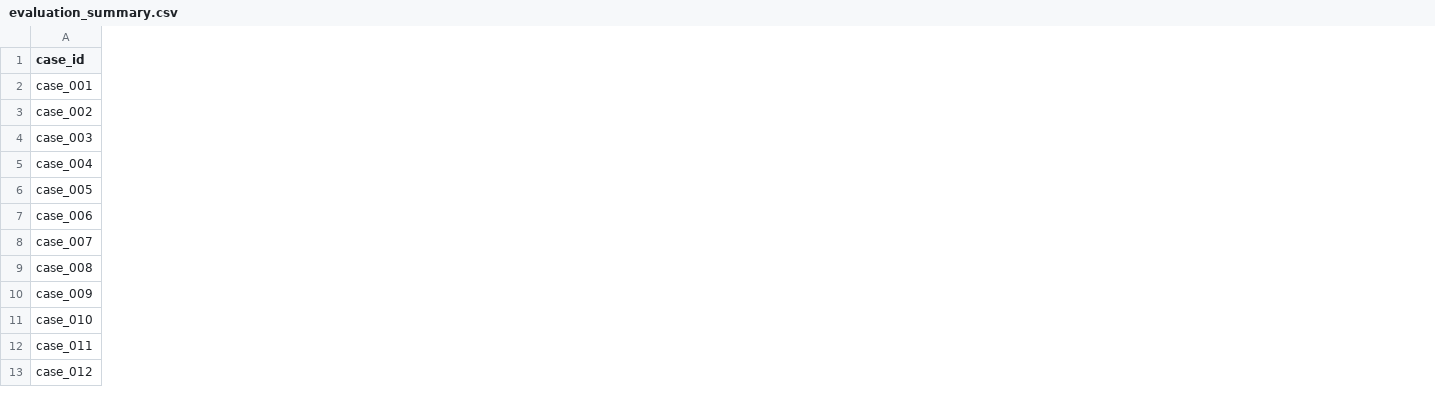
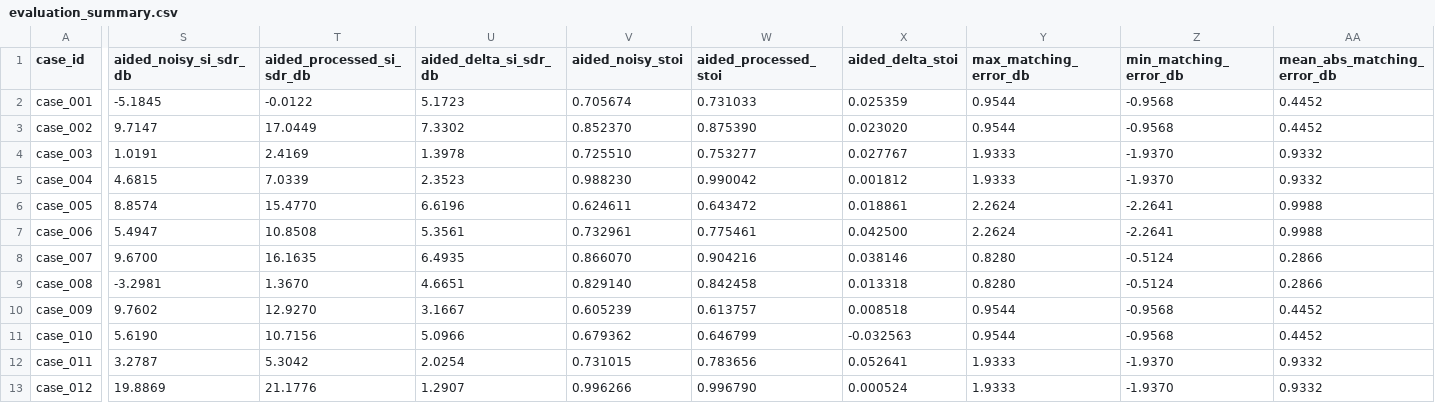
Before and after one commit to Niteshhh14/Majorp, a CSV file: Results/EvaluationGrid/evaluation_summary.csv, drawn as a sheet; only a part is shown, gaps mark what is left out; the diff names each change by its address in the sheet, - before the commit and + after, or states it on an @@ line.

Commit message:
Stabilize baseline metrics and document evaluation

```diff
--- a/Results/EvaluationGrid/evaluation_summary.csv
+++ b/Results/EvaluationGrid/evaluation_summary.csv
+column S (aided_noisy_si_sdr_db), rows 2-13: -5.1845 | 9.7147 | 1.0191 | 4.6815 | 8.8574 | 5.4947 | 9.6700 | -3.2981 | 9.7602 | 5.6190 | 3.2787 | 19.8869
+column T (aided_processed_si_sdr_db), rows 2-13: -0.0122 | 17.0449 | 2.4169 | 7.0339 | 15.4770 | 10.8508 | 16.1635 | 1.3670 | 12.9270 | 10.7156 | 5.3042 | 21.1776
+column U (aided_delta_si_sdr_db), rows 2-13: 5.1723 | 7.3302 | 1.3978 | 2.3523 | 6.6196 | 5.3561 | 6.4935 | 4.6651 | 3.1667 | 5.0966 | 2.0254 | 1.2907
+column V (aided_noisy_stoi), rows 2-13: 0.705674 | 0.852370 | 0.725510 | 0.988230 | 0.624611 | 0.732961 | 0.866070 | 0.829140 | 0.605239 | 0.679362 | 0.731015 | 0.996266
+column W (aided_processed_stoi), rows 2-13: 0.731033 | 0.875390 | 0.753277 | 0.990042 | 0.643472 | 0.775461 | 0.904216 | 0.842458 | 0.613757 | 0.646799 | 0.783656 | 0.996790
+column X (aided_delta_stoi), rows 2-13: 0.025359 | 0.023020 | 0.027767 | 0.001812 | 0.018861 | 0.042500 | 0.038146 | 0.013318 | 0.008518 | -0.032563 | 0.052641 | 0.000524
+column Y (max_matching_error_db), rows 2-13: 0.9544 | 0.9544 | 1.9333 | 1.9333 | 2.2624 | 2.2624 | 0.8280 | 0.8280 | 0.9544 | 0.9544 | 1.9333 | 1.9333
+column Z (min_matching_error_db), rows 2-13: -0.9568 | -0.9568 | -1.9370 | -1.9370 | -2.2641 | -2.2641 | -0.5124 | -0.5124 | -0.9568 | -0.9568 | -1.9370 | -1.9370
+column AA (mean_abs_matching_error_db), rows 2-13: 0.4452 | 0.4452 | 0.9332 | 0.9332 | 0.9988 | 0.9988 | 0.2866 | 0.2866 | 0.4452 | 0.4452 | 0.9332 | 0.9332
```
Also changed, not shown: Results/Samples/batch_summary.csv, 53 other files.
